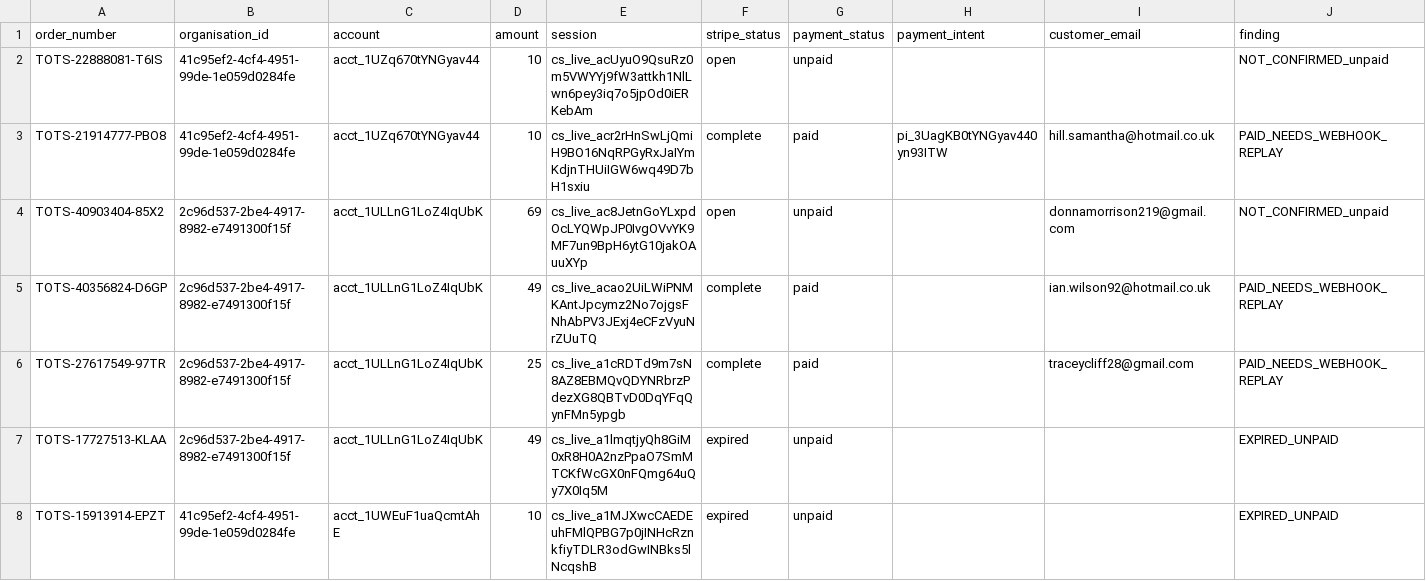
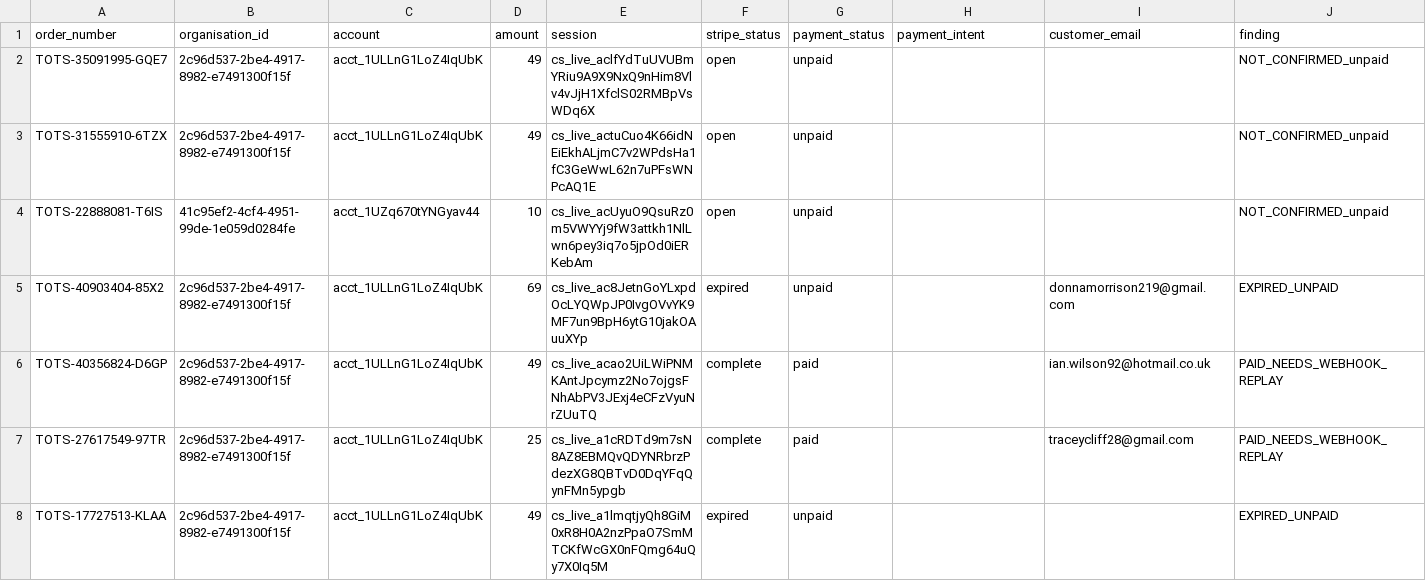
Before and after one commit to Leigha1234/TOTS-OS, a CSV file: pending-store-orders-audit.csv, drawn as a sheet; only a part is shown; the shorter side is filled out with more unchanged rows; removed rows and columns are numbered as before the commit, all else as after; rows hold the shown columns only; the diff names each change by its address in the sheet, - before the commit and + after, or states it on an @@ line.

Commit message:
feat: Enhance order verification logic and update audit records for Stripe accounts

```diff
--- a/pending-store-orders-audit.csv
+++ b/pending-store-orders-audit.csv
+row 2: TOTS-35091995-GQE7 | 2c96d537-2be4-4917-8982-e7491300f15f | acct_1ULLnG1LoZ4IqUbK | 49 | cs_live_aclfYdTuUVUBmYRiu9A9X9NxQ9nHim8Vlv4vJjH1XfclS02RMBpVsWDq6X | open | unpaid |  |  | NOT_CONFIRMED_unpaid
+row 3: TOTS-31555910-6TZX | 2c96d537-2be4-4917-8982-e7491300f15f | acct_1ULLnG1LoZ4IqUbK | 49 | cs_live_actuCuo4K66idNEiEkhALjmC7v2WPdsHa1fC3GeWwL62n7uPFsWNPcAQ1E | open | unpaid |  |  | NOT_CONFIRMED_unpaid
-row 3: TOTS-21914777-PBO8 | 41c95ef2-4cf4-4951-99de-1e059d0284fe | acct_1UZq670tYNGyav44 | 10 | cs_live_acr2rHnSwLjQmiH9BO16NqRPGyRxJaIYmKdjnTHUiIGW6wq49D7bH1sxiu | complete | paid | pi_3UagKB0tYNGyav440yn93ITW | hill.samantha@hotmail.co.uk | PAID_NEEDS_WEBHOOK_REPLAY
-F5 (stripe_status): open
+F5 (stripe_status): expired
-J5 (finding): NOT_CONFIRMED_unpaid
+J5 (finding): EXPIRED_UNPAID
```
Also changed, not shown: 1 other file.
